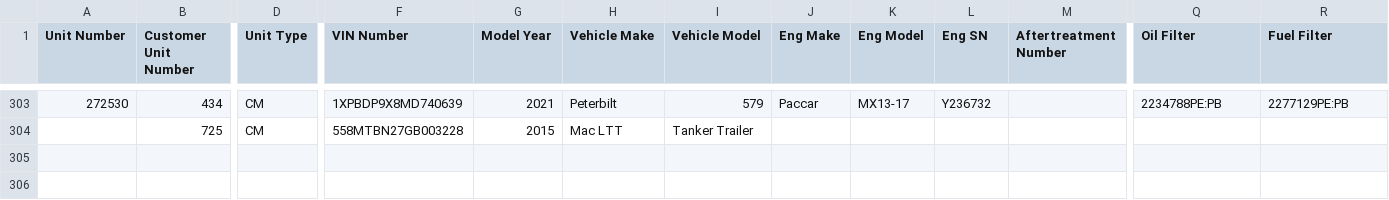
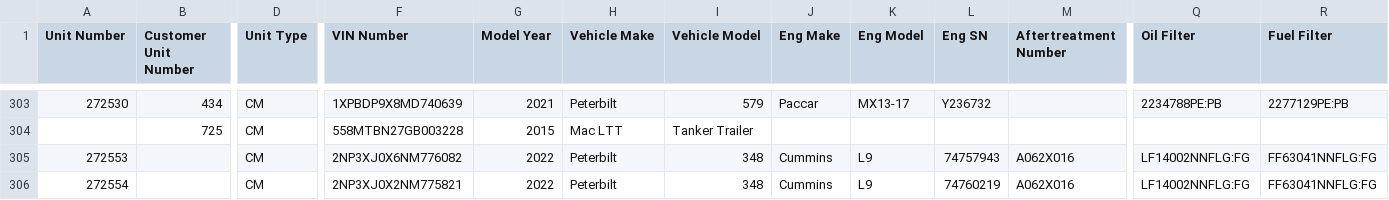
Before and after one commit to TuinderJ/personal-website, a CSV file: truck-data/database.csv, drawn as a sheet; only a part is shown, gaps mark what is left out; rows hold the shown columns only; the diff names each change by its address in the sheet, - before the commit and + after, or states it on an @@ line.

Commit message:
new trucks

```diff
--- a/truck-data/database.csv
+++ b/truck-data/database.csv
+row 305: 272553 |  | CM | 2NP3XJ0X6NM776082 | 2022 | Peterbilt | 348 | Cummins | L9 | 74757943 | A062X016 | LF14002NNFLG:FG | FF63041NNFLG:FG
+row 306: 272554 |  | CM | 2NP3XJ0X2NM775821 | 2022 | Peterbilt | 348 | Cummins | L9 | 74760219 | A062X016 | LF14002NNFLG:FG | FF63041NNFLG:FG
```
